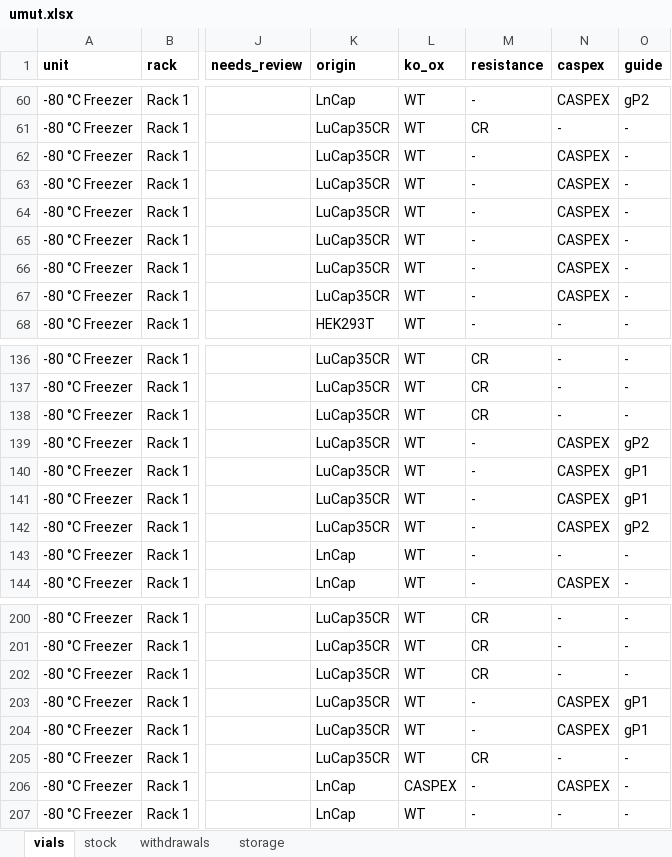
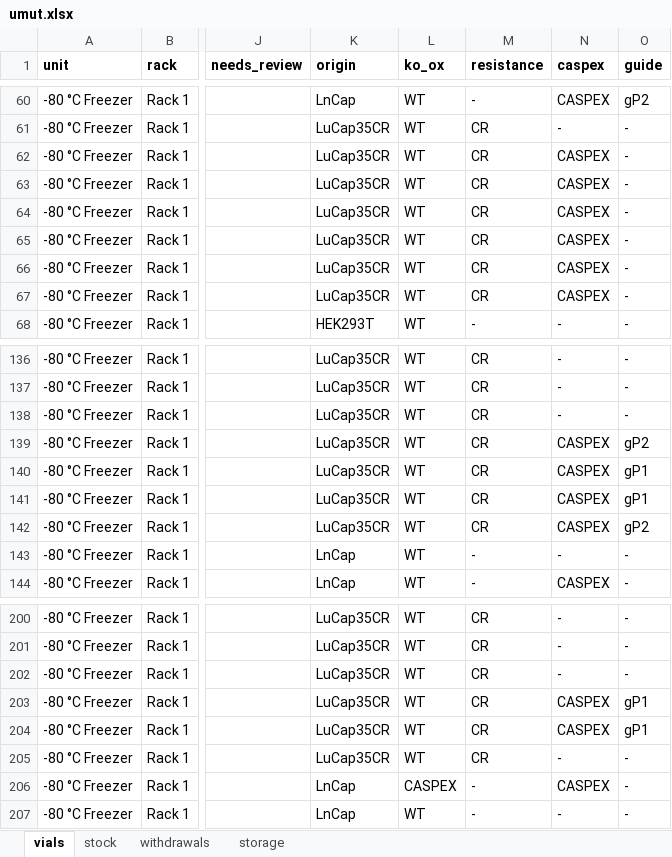
Before and after one commit to ucagiral/cagiral-schedule, an Excel workbook: cellstocks/data/umut.xlsx, sheet vials, drawn as a sheet; only a part is shown, gaps mark what is left out; values as stored, in another font and other column widths than the file's, no borders; the diff names each change by its address in the sheet, - before the commit and + after, or states it on an @@ line.

Commit message:
Add a resistance rule from unknown device

```diff
--- a/cellstocks/data/umut.xlsx (sheet vials)
+++ b/cellstocks/data/umut.xlsx (sheet vials)
-M62:M67 (resistance): -
+M62:M67 (resistance): CR
-M139:M142 (resistance): -
+M139:M142 (resistance): CR
-M203:M204 (resistance): -
+M203:M204 (resistance): CR
```
Also changed, not shown: 1 other file.
